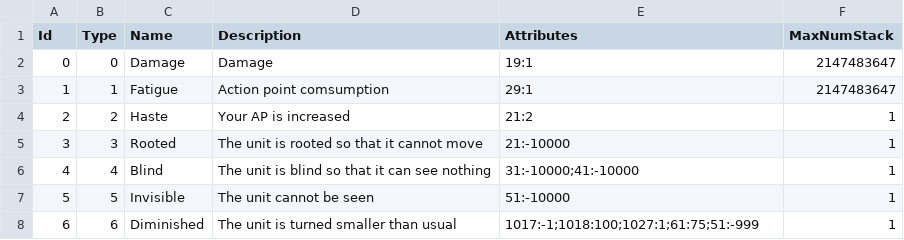
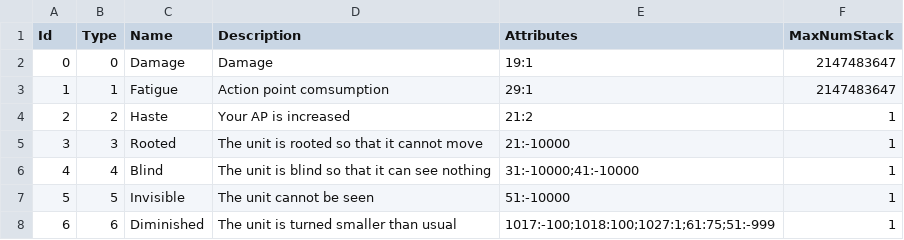
Before and after one commit to RobinSetsuna/Sleight-of-Hand, a CSV file: src/SleightOfHands/Assets/StreamingAssets/Tables/StatusEffect.csv, drawn as a sheet.

```diff
--- a/src/SleightOfHands/Assets/StreamingAssets/Tables/StatusEffect.csv
+++ b/src/SleightOfHands/Assets/StreamingAssets/Tables/StatusEffect.csv
@@ -7,2 +7,2 @@ Id,Type,Name,Description,Attributes,MaxNumStack
 5,5,Invisible, The unit cannot be seen,51:-10000,1
-6,6,Diminished,The unit is turned smaller than usual,1017:-1;1018:100;1027:1;61:75;51:-999,1
+6,6,Diminished,The unit is turned smaller than usual,1017:-100;1018:100;1027:1;61:75;51:-999,1
```
Also changed, not shown: src/SleightOfHands/Assets/StreamingAssets/Tables/Card.csv, 3 other files.
